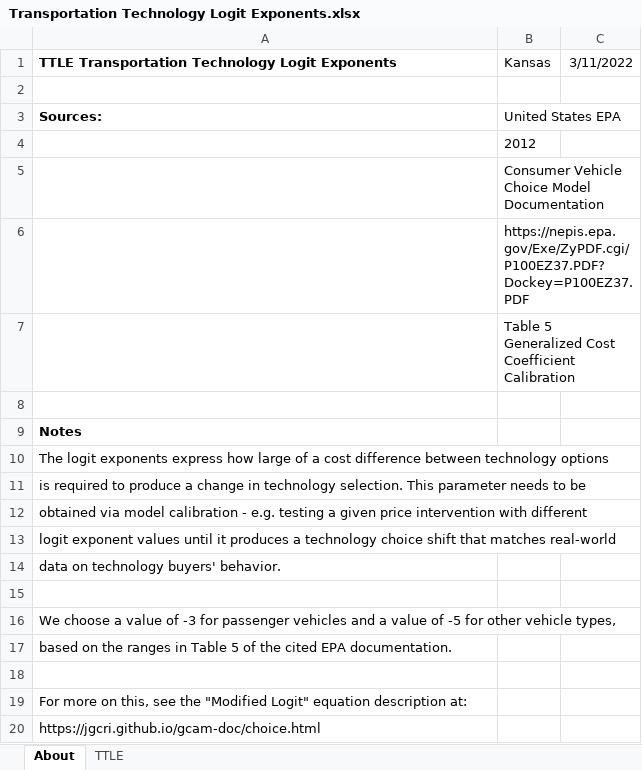
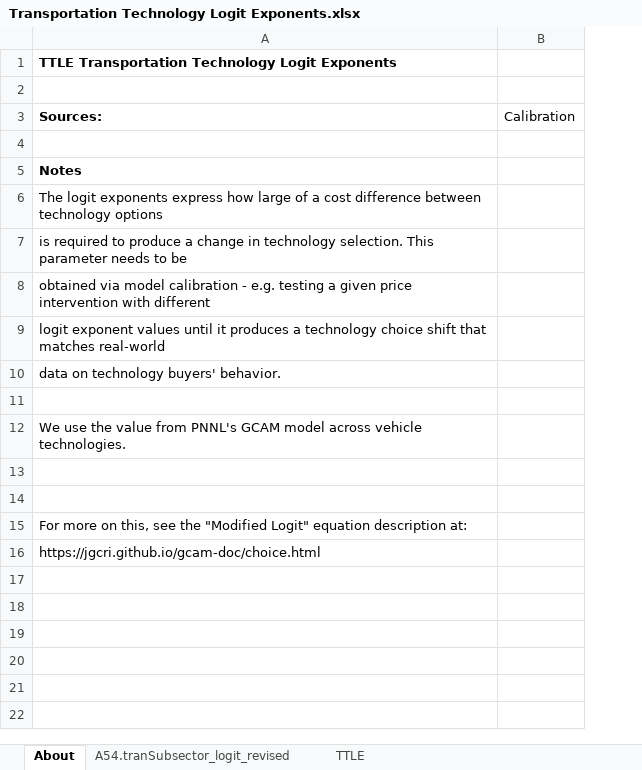
Before and after one commit to EnergyInnovation/eps-kansas, an Excel workbook: InputData/trans/TTLE/Transportation Technology Logit Exponents.xlsx, sheet About, drawn as a sheet; values as stored, in another font and other column widths than the file's, no borders; removed rows and columns are numbered as before the commit, all else as after; the diff names each change by its address in the sheet, - before the commit and + after, or states it on an @@ line.

```diff
--- a/InputData/trans/TTLE/Transportation Technology Logit Exponents.xlsx (sheet About)
+++ b/InputData/trans/TTLE/Transportation Technology Logit Exponents.xlsx (sheet About)
+sheet tab: A54.tranSubsector_logit_revised
-column B (United States EPA), row 1: Kansas
-column C, row 1: 3/11/2022
+column B (Calibration), empty
-row 4:  | 2012
-row 5:  | Consumer Vehicle Choice Model Documentation
-row 6:  | https://nepis.epa.gov/Exe/ZyPDF.cgi/P100EZ37.PDF?Dockey=P100EZ37.PDF
-row 7:  | Table 5 Generalized Cost Coefficient Calibration
-A12 (Sources:): We choose a value of -3 for passenger vehicles and a value of -5 for other vehicle types,
+A12 (Sources:): We use the value from PNNL's GCAM model across vehicle technologies.
-A13 (Sources:): based on the ranges in Table 5 of the cited EPA documentation.
+A13 (Sources:): (empty)
```
Also changed, not shown: sheet TTLE, InputData/trans/BESP/BAU EV Subsidy Perc.xlsx, 52 other files.
